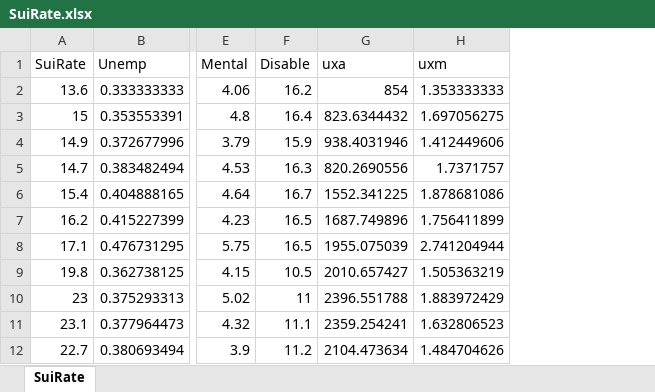
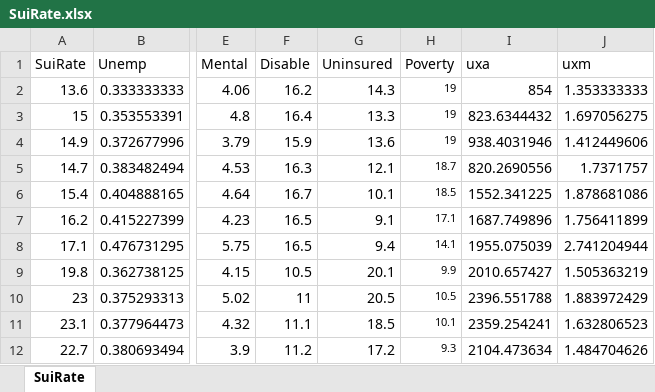
Before and after one commit to tbtruong/ai-midterm, an Excel workbook: SuiRate.xlsx, sheet SuiRate, drawn as a sheet; only a part is shown, gaps mark what is left out; values as stored, in another font and other column widths than the file's, no borders; the diff names each change by its address in the sheet, - before the commit and + after, or states it on an @@ line.

```diff
--- a/SuiRate.xlsx (sheet SuiRate)
+++ b/SuiRate.xlsx (sheet SuiRate)
+column G (Uninsured), rows 2-12: 14.3 | 13.3 | 13.6 | 12.1 | 10.1 | 9.1 | 9.4 | 20.1 | 20.5 | 18.5 | 17.2
+column H (Poverty), rows 2-12: 19 | 19 | 19 | 18.7 | 18.5 | 17.1 | 14.1 | 9.9 | 10.5 | 10.1 | 9.3
```
Also changed, not shown: formulas that keep their value, 3 other files.
